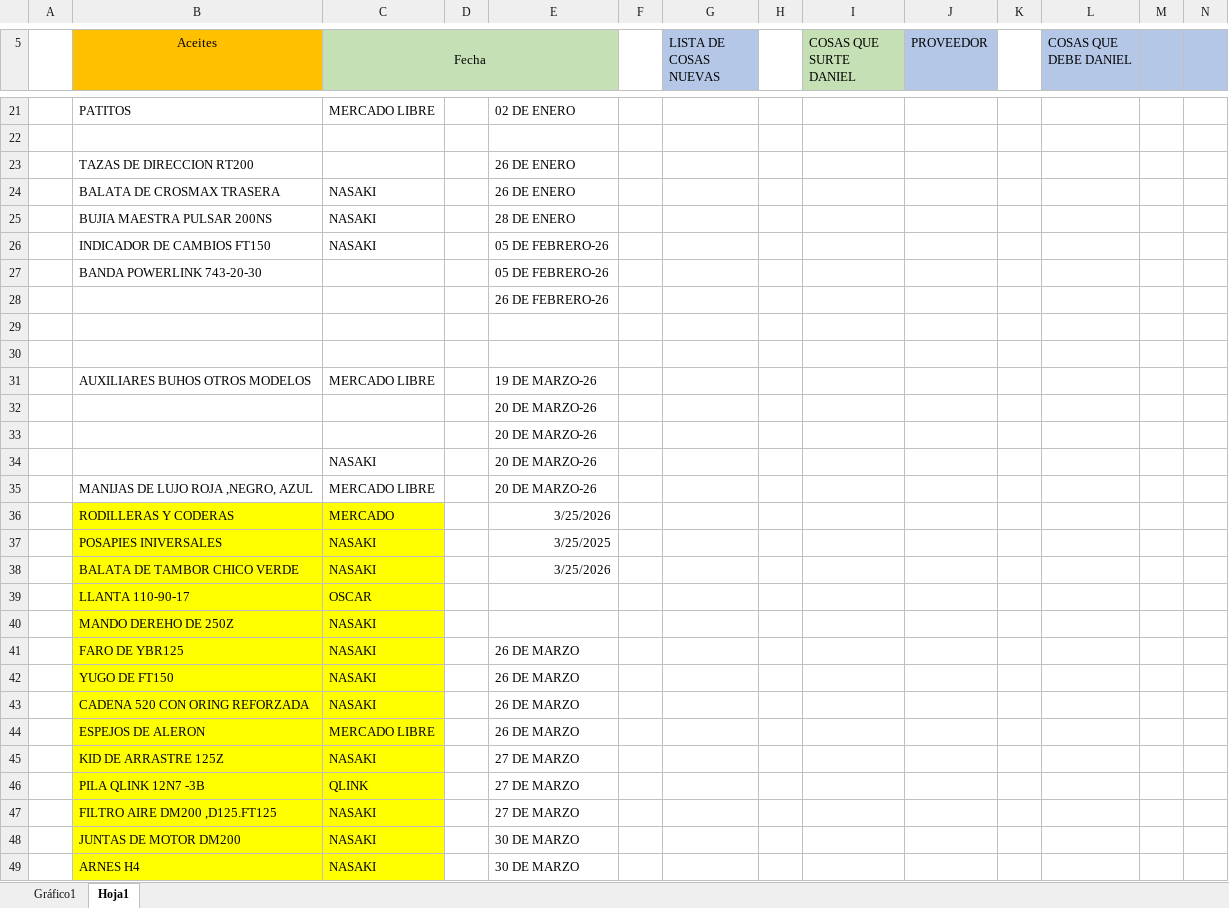
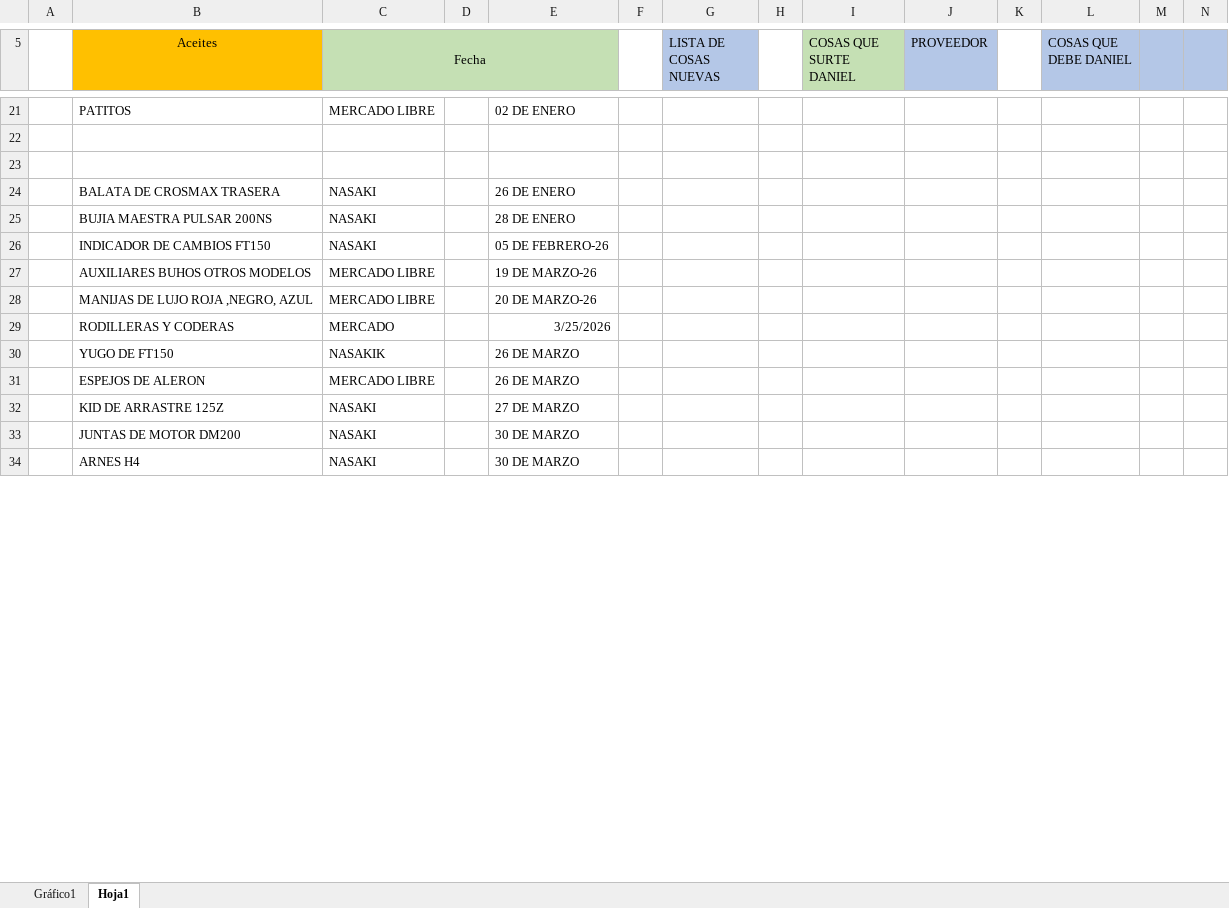
Before and after one commit to MotoZom/Motozom, an Excel workbook: cosas por pedir/LISTA DE LOS PEDIDOS DE REFACCIONARIA MOTOZOM.xlsx, sheet Hoja1, drawn as a sheet; only a part is shown, gaps mark what is left out; values as stored, in another font and other column widths than the file's, no borders; removed rows and columns are numbered as before the commit, all else as after; rows hold the shown columns only; the diff covers the shown part only; the diff names each change by its address in the sheet, - before the commit and + after, or states it on an @@ line.

```diff
--- a/cosas por pedir/LISTA DE LOS PEDIDOS DE REFACCIONARIA MOTOZOM.xlsx (sheet Hoja1)
+++ b/cosas por pedir/LISTA DE LOS PEDIDOS DE REFACCIONARIA MOTOZOM.xlsx (sheet Hoja1)
-row 23:  | TAZAS DE DIRECCION RT200 |  |  | 26 DE ENERO
+row 23: (empty)
-row 27:  | BANDA POWERLINK 743-20-30 |  |  | 05 DE FEBRERO-26
-row 28:  |  |  |  | 26 DE FEBRERO-26
-row 29: (empty)
-row 30: (empty)
-row 32:  |  |  |  | 20 DE MARZO-26
-row 33:  |  |  |  | 20 DE MARZO-26
-row 34:  |  | NASAKI |  | 20 DE MARZO-26
-B29:C29 fill: #FFFF00
+B29:C29 fill: none
-row 37:  | POSAPIES INIVERSALES | NASAKI |  | 3/25/2025
-row 38:  | BALATA DE TAMBOR CHICO VERDE | NASAKI |  | 3/25/2026
-row 39:  | LLANTA 110-90-17 | OSCAR
-row 40:  | MANDO DEREHO DE 250Z | NASAKI
-row 41:  | FARO DE YBR125 | NASAKI |  | 26 DE MARZO
-B30:C30 fill: #FFFF00
+B30:C30 fill: none
-C30 (Fecha): NASAKI
+C30 (Fecha): NASAKIK
-row 43:  | CADENA 520 CON ORING REFORZADA | NASAKI |  | 26 DE MARZO
-B31:C32 fill: #FFFF00
+B31:C32 fill: none
-row 46:  | PILA QLINK 12N7 -3B | QLINK |  | 27 DE MARZO
-row 47:  | FILTRO AIRE DM200 ,D125.FT125 | NASAKI |  | 27 DE MARZO
-B33:C34 fill: #FFFF00
+B33:C34 fill: none
```
Also changed, not shown: 8 added rows and cell formats elsewhere in this sheet, charts or pictures, 1 other file.
